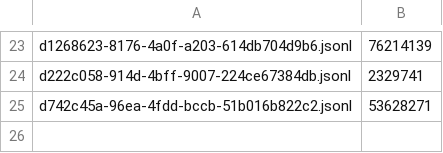
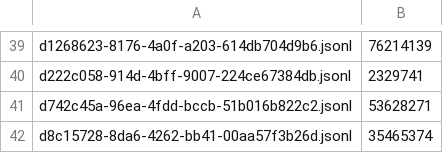
Before and after one commit to adhityablubridge/sessions, a TSV file: projects/CP/.manifest.tsv, drawn as a sheet; only a part is shown, gaps mark what is left out; the diff covers the shown part only; the diff names each change by its address in the sheet, - before the commit and + after, or states it on an @@ line.

```diff
--- a/projects/CP/.manifest.tsv
+++ b/projects/CP/.manifest.tsv
+row 42: d8c15728-8da6-4262-bb41-00aa57f3b26d.jsonl | 35465374
```
Also changed, not shown: 16 added rows elsewhere in this file, 6 other files.
